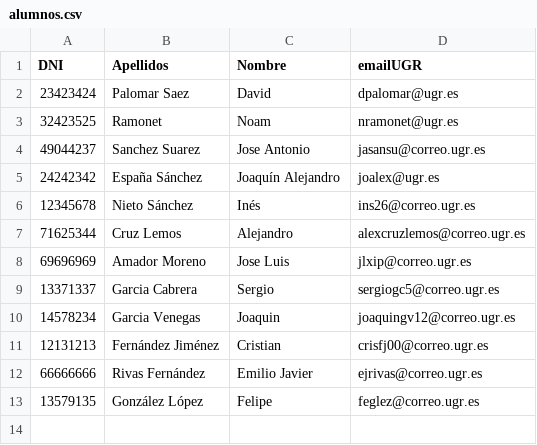
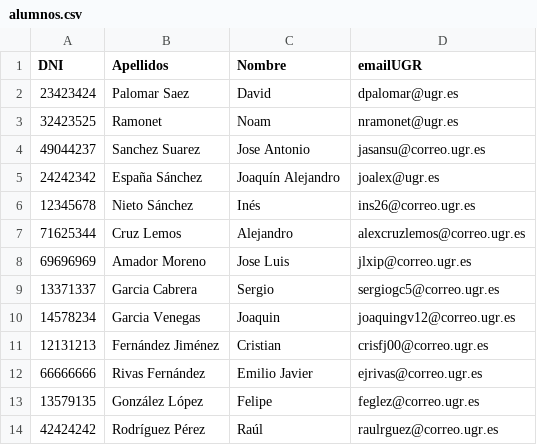
Before and after one commit to juanandres185/iseP2, a CSV file: alumnos.csv, drawn as a sheet.

Commit message:
Datos del alumno Raul Rodriguez Perez

```diff
--- a/alumnos.csv
+++ b/alumnos.csv
@@ -13 +13,2 @@ DNI, Apellidos, Nombre, emailUGR
 13579135, González López, Felipe, feglez@correo.ugr.es
+42424242, Rodríguez Pérez, Raúl, raulrguez@correo.ugr.es
```
Also changed, not shown: 1 other file.
